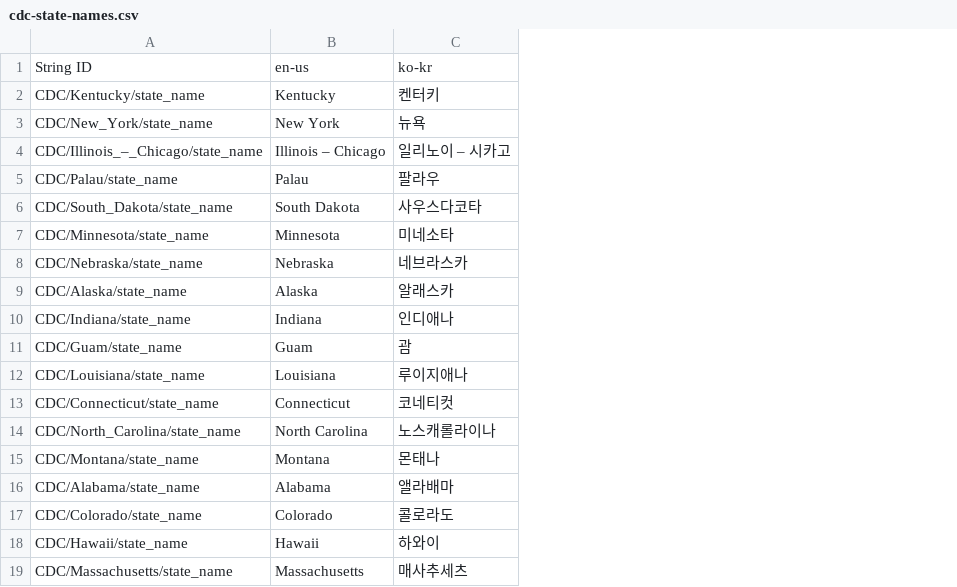
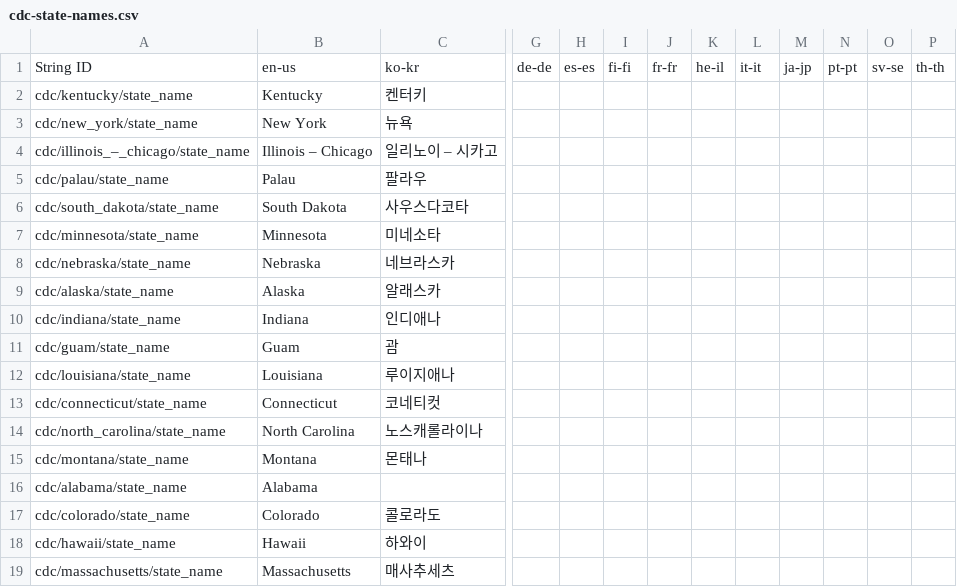
Before and after one commit to microsoft/covid-vaccine-bot, a CSV file: packages/plans/data/localization/cdc-state-names.csv, drawn as a sheet; only a part is shown, gaps mark what is left out; removed rows and columns are numbered as before the commit, all else as after; the diff covers the shown part only; the diff names each change by its address in the sheet, - before the commit and + after, or states it on an @@ line.

Commit message:
auto file update

```diff
--- a/packages/plans/data/localization/cdc-state-names.csv
+++ b/packages/plans/data/localization/cdc-state-names.csv
-column A, rows 1-19: String ID | CDC/Kentucky/state_name | CDC/New_York/state_name | CDC/Illinois_–_Chicago/state_name | CDC/Palau/state_name | CDC/South_Dakota/state_name | CDC/Minnesota/state_name | CDC/Nebraska/state_name | CDC/Alaska/state_name | CDC/Indiana/state_name | CDC/Guam/state_name | CDC/Louisiana/state_name | CDC/Connecticut/state_name | CDC/North_Carolina/state_name | CDC/Montana/state_name | CDC/Alabama/state_name | CDC/Colorado/state_name | CDC/Hawaii/state_name | CDC/Massachusetts/state_name
+column A, rows 1-19: String ID | cdc/kentucky/state_name | cdc/new_york/state_name | cdc/illinois_–_chicago/state_name | cdc/palau/state_name | cdc/south_dakota/state_name | cdc/minnesota/state_name | cdc/nebraska/state_name | cdc/alaska/state_name | cdc/indiana/state_name | cdc/guam/state_name | cdc/louisiana/state_name | cdc/connecticut/state_name | cdc/north_carolina/state_name | cdc/montana/state_name | cdc/alabama/state_name | cdc/colorado/state_name | cdc/hawaii/state_name | cdc/massachusetts/state_name
+column G, row 1: de-de
+column H, row 1: es-es
+column I, row 1: fi-fi
+column J, row 1: fr-fr
+column K, row 1: he-il
+column L, row 1: it-it
+column M, row 1: ja-jp
+column N, row 1: pt-pt
+column O, row 1: sv-se
+column P, row 1: th-th
-C16: 앨라배마
+C16: (empty)
```
Also changed, not shown: 1 edited cell elsewhere in this file.
